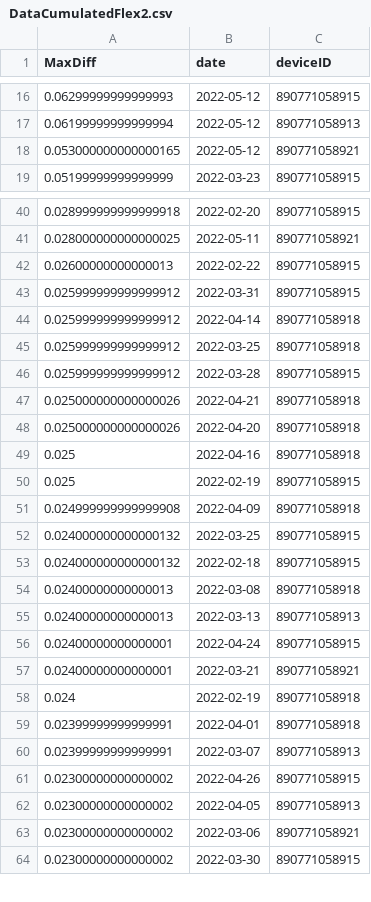
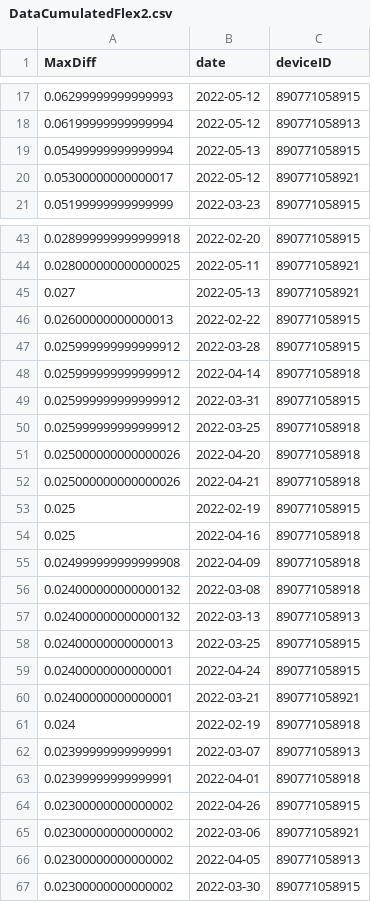
Before and after one commit to treestuff/DataFiles, a CSV file: DataCumulatedFlex2.csv, drawn as a sheet; only a part is shown, gaps mark what is left out; the diff covers the shown part only.

```diff
--- a/DataCumulatedFlex2.csv
+++ b/DataCumulatedFlex2.csv
@@ -17,3 +18,4 @@ MaxDiff,date,deviceID
 0.06199999999999994,2022-05-12,890771058913
-0.053000000000000165,2022-05-12,890771058921
+0.05499999999999994,2022-05-13,890771058915
+0.05300000000000017,2022-05-12,890771058921
 0.05199999999999999,2022-03-23,890771058915
@@ -41,16 +44,16 @@ MaxDiff,date,deviceID
 0.028000000000000025,2022-05-11,890771058921
+0.027,2022-05-13,890771058921
 0.02600000000000013,2022-02-22,890771058915
+0.025999999999999912,2022-03-28,890771058915
+0.025999999999999912,2022-04-14,890771058918
 0.025999999999999912,2022-03-31,890771058915
-0.025999999999999912,2022-04-14,890771058918
 0.025999999999999912,2022-03-25,890771058918
-0.025999999999999912,2022-03-28,890771058915
+0.025000000000000026,2022-04-20,890771058918
 0.025000000000000026,2022-04-21,890771058918
-0.025000000000000026,2022-04-20,890771058918
+0.025,2022-02-19,890771058915
 0.025,2022-04-16,890771058918
-0.025,2022-02-19,890771058915
 0.024999999999999908,2022-04-09,890771058918
-0.024000000000000132,2022-03-25,890771058915
-0.024000000000000132,2022-02-18,890771058915
-0.02400000000000013,2022-03-08,890771058918
-0.02400000000000013,2022-03-13,890771058913
+0.024000000000000132,2022-03-08,890771058918
+0.024000000000000132,2022-03-13,890771058913
+0.02400000000000013,2022-03-25,890771058915
 0.02400000000000001,2022-04-24,890771058915
@@ -58,7 +61,7 @@ MaxDiff,date,deviceID
 0.024,2022-02-19,890771058918
+0.02399999999999991,2022-03-07,890771058913
 0.02399999999999991,2022-04-01,890771058918
-0.02399999999999991,2022-03-07,890771058913
 0.02300000000000002,2022-04-26,890771058915
+0.02300000000000002,2022-03-06,890771058921
 0.02300000000000002,2022-04-05,890771058913
-0.02300000000000002,2022-03-06,890771058921
 0.02300000000000002,2022-03-30,890771058915
```
Also changed, not shown: 4 added rows, 6 removed rows, 134 moved rows and 11 edited cells elsewhere in this file, pivotFlexBarrier.csv, treeInfoDailyUpdate.csv.
